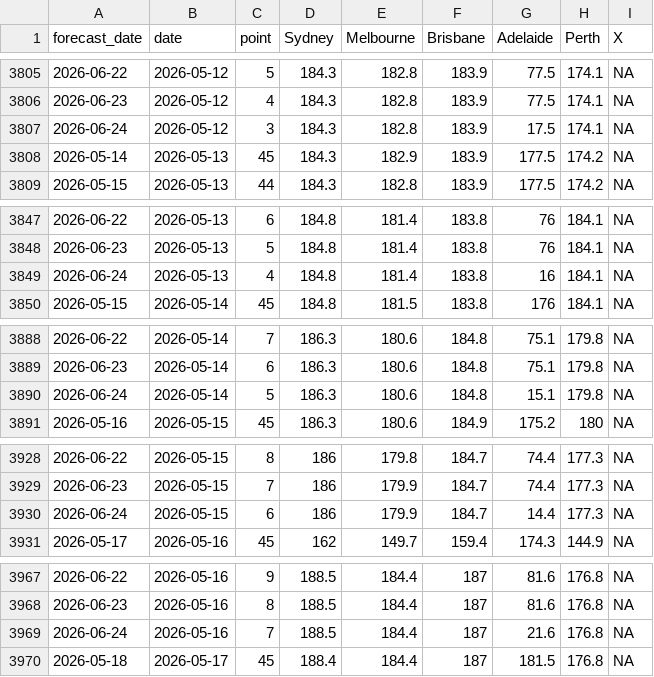
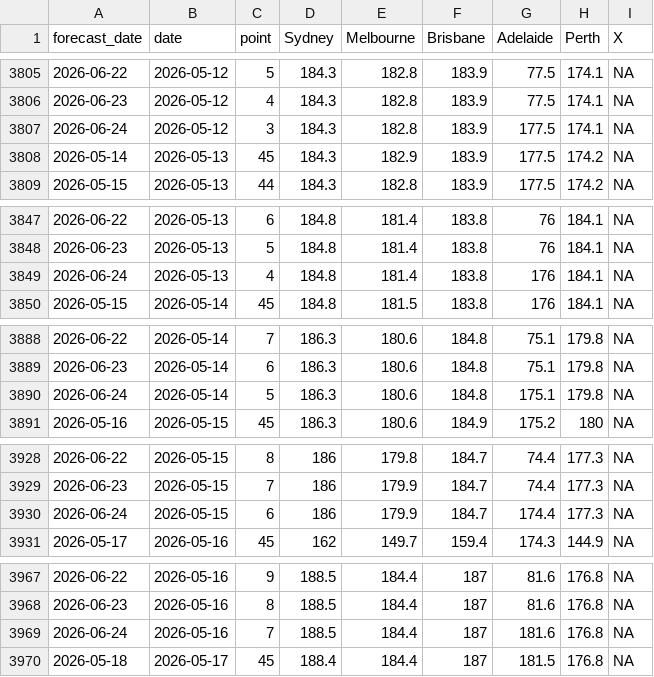
Before and after one commit to MMF-27/taylor-tour-tracker, a CSV file: data/petrol_prices.csv, drawn as a sheet; only a part is shown, gaps mark what is left out; the diff covers the shown part only.

```diff
--- a/data/petrol_prices.csv
+++ b/data/petrol_prices.csv
@@ -3806,3 +3806,3 @@
 2026-06-23,2026-05-12,4,184.3,182.8,183.9,77.5,174.1,NA
-2026-06-24,2026-05-12,3,184.3,182.8,183.9,17.5,174.1,NA
+2026-06-24,2026-05-12,3,184.3,182.8,183.9,177.5,174.1,NA
 2026-05-14,2026-05-13,45,184.3,182.9,183.9,177.5,174.2,NA
@@ -3848,3 +3848,3 @@
 2026-06-23,2026-05-13,5,184.8,181.4,183.8,76,184.1,NA
-2026-06-24,2026-05-13,4,184.8,181.4,183.8,16,184.1,NA
+2026-06-24,2026-05-13,4,184.8,181.4,183.8,176,184.1,NA
 2026-05-15,2026-05-14,45,184.8,181.5,183.8,176,184.1,NA
@@ -3889,3 +3889,3 @@
 2026-06-23,2026-05-14,6,186.3,180.6,184.8,75.1,179.8,NA
-2026-06-24,2026-05-14,5,186.3,180.6,184.8,15.1,179.8,NA
+2026-06-24,2026-05-14,5,186.3,180.6,184.8,175.1,179.8,NA
 2026-05-16,2026-05-15,45,186.3,180.6,184.9,175.2,180,NA
@@ -3929,3 +3929,3 @@
 2026-06-23,2026-05-15,7,186,179.9,184.7,74.4,177.3,NA
-2026-06-24,2026-05-15,6,186,179.9,184.7,14.4,177.3,NA
+2026-06-24,2026-05-15,6,186,179.9,184.7,174.4,177.3,NA
 2026-05-17,2026-05-16,45,162,149.7,159.4,174.3,144.9,NA
@@ -3968,3 +3968,3 @@
 2026-06-23,2026-05-16,8,188.5,184.4,187,81.6,176.8,NA
-2026-06-24,2026-05-16,7,188.5,184.4,187,21.6,176.8,NA
+2026-06-24,2026-05-16,7,188.5,184.4,187,181.6,176.8,NA
 2026-05-18,2026-05-17,45,188.4,184.4,187,181.5,176.8,NA
```
Also changed, not shown: 40 edited cells elsewhere in this file, 2 other files.
